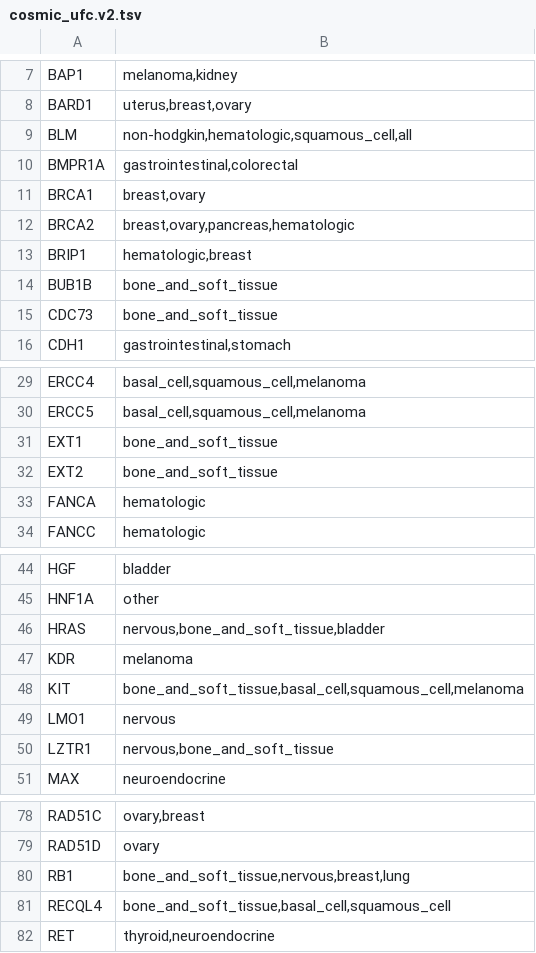
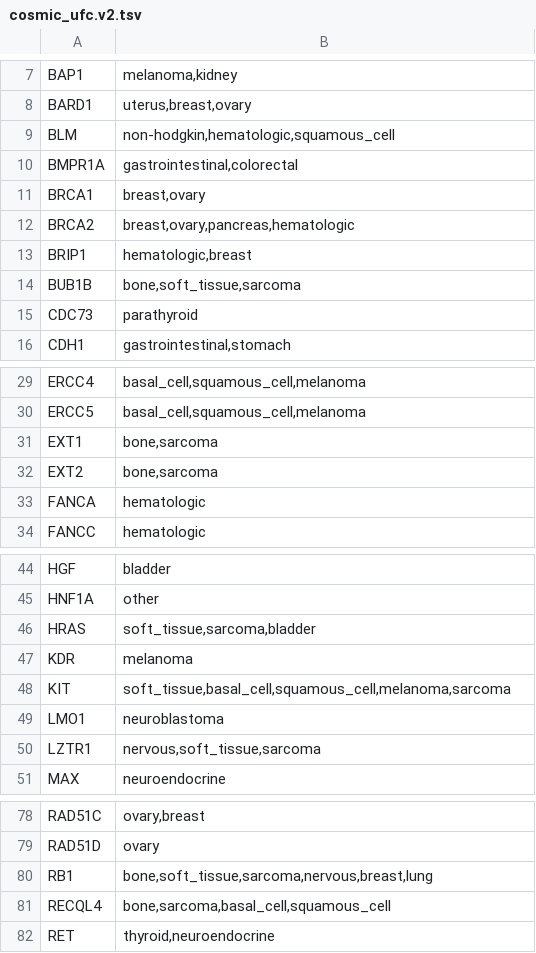
Before and after one commit to vanallenlab/unexplained_familial_cancer, a TSV file: yamls/cosmic_ufc.v2.tsv, drawn as a sheet; only a part is shown, gaps mark what is left out; the diff covers the shown part only.

Commit message:
cosmic changes

```diff
--- a/yamls/cosmic_ufc.v2.tsv
+++ b/yamls/cosmic_ufc.v2.tsv
@@ -8,3 +8,3 @@ BAP1	"melanoma,kidney"
 BARD1	"uterus,breast,ovary"
-BLM	"non-hodgkin,hematologic,squamous_cell,all"
+BLM	"non-hodgkin,hematologic,squamous_cell"
 BMPR1A	"gastrointestinal,colorectal"
@@ -13,4 +13,4 @@ BRCA2	"breast,ovary,pancreas,hematologic"
 BRIP1	"hematologic,breast"
-BUB1B	bone_and_soft_tissue
-CDC73	bone_and_soft_tissue
+BUB1B	bone,soft_tissue,sarcoma
+CDC73	parathyroid
 CDH1	gastrointestinal,stomach
@@ -30,4 +30,4 @@ ERCC4	"basal_cell,squamous_cell,melanoma"
 ERCC5	"basal_cell,squamous_cell,melanoma"
-EXT1	bone_and_soft_tissue
-EXT2	bone_and_soft_tissue
+EXT1	bone,sarcoma
+EXT2	bone,sarcoma
 FANCA	hematologic
@@ -45,7 +45,7 @@ HGF	bladder
 HNF1A	other
-HRAS	"nervous,bone_and_soft_tissue,bladder"
+HRAS	"soft_tissue,sarcoma,bladder"
 KDR	melanoma
-KIT	"bone_and_soft_tissue,basal_cell,squamous_cell,melanoma"
-LMO1	nervous
-LZTR1	nervous,bone_and_soft_tissue
+KIT	"soft_tissue,basal_cell,squamous_cell,melanoma,sarcoma"
+LMO1	neuroblastoma
+LZTR1	nervous,soft_tissue,sarcoma
 MAX	neuroendocrine
@@ -79,4 +79,4 @@ RAD51C	"ovary,breast"
 RAD51D	ovary
-RB1	"bone_and_soft_tissue,nervous,breast,lung"
-RECQL4	"bone_and_soft_tissue,basal_cell,squamous_cell"
+RB1	"bone,soft_tissue,sarcoma,nervous,breast,lung"
+RECQL4	"bone,sarcoma,basal_cell,squamous_cell"
 RET	"thyroid,neuroendocrine"
```
Also changed, not shown: 5 edited cells elsewhere in this file, 3 other files.
